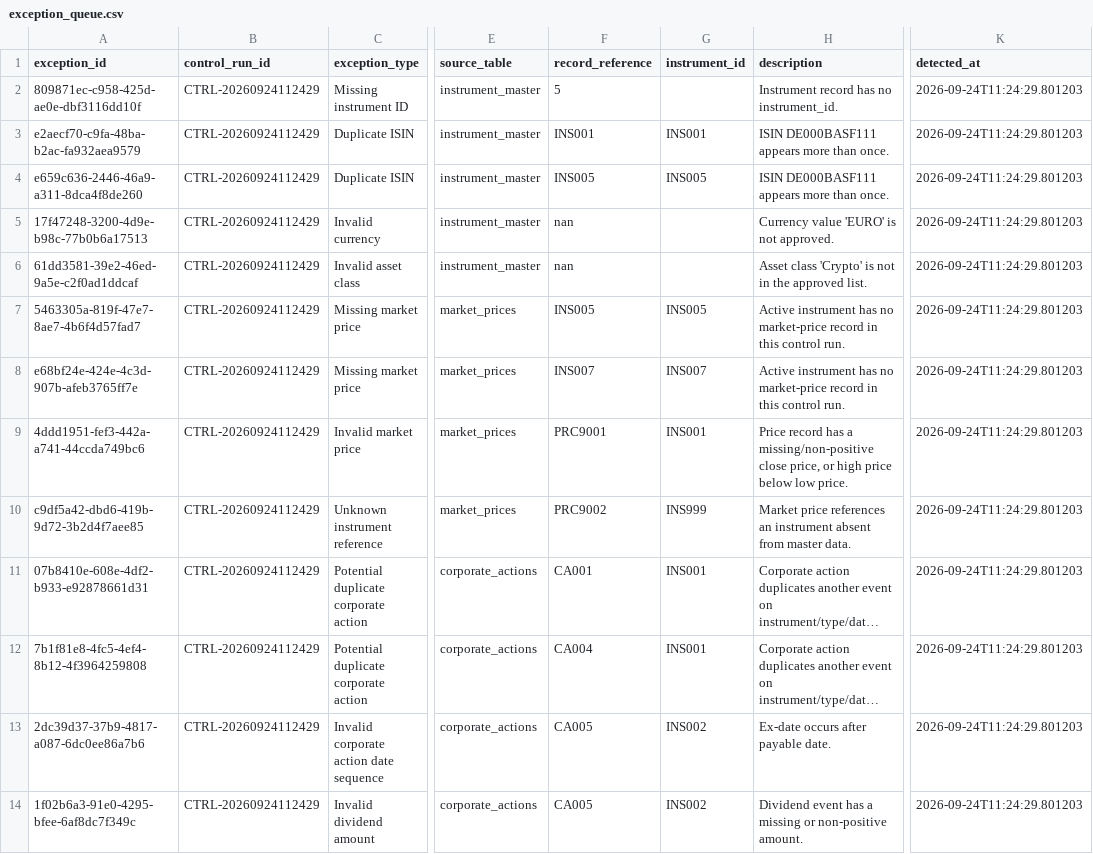
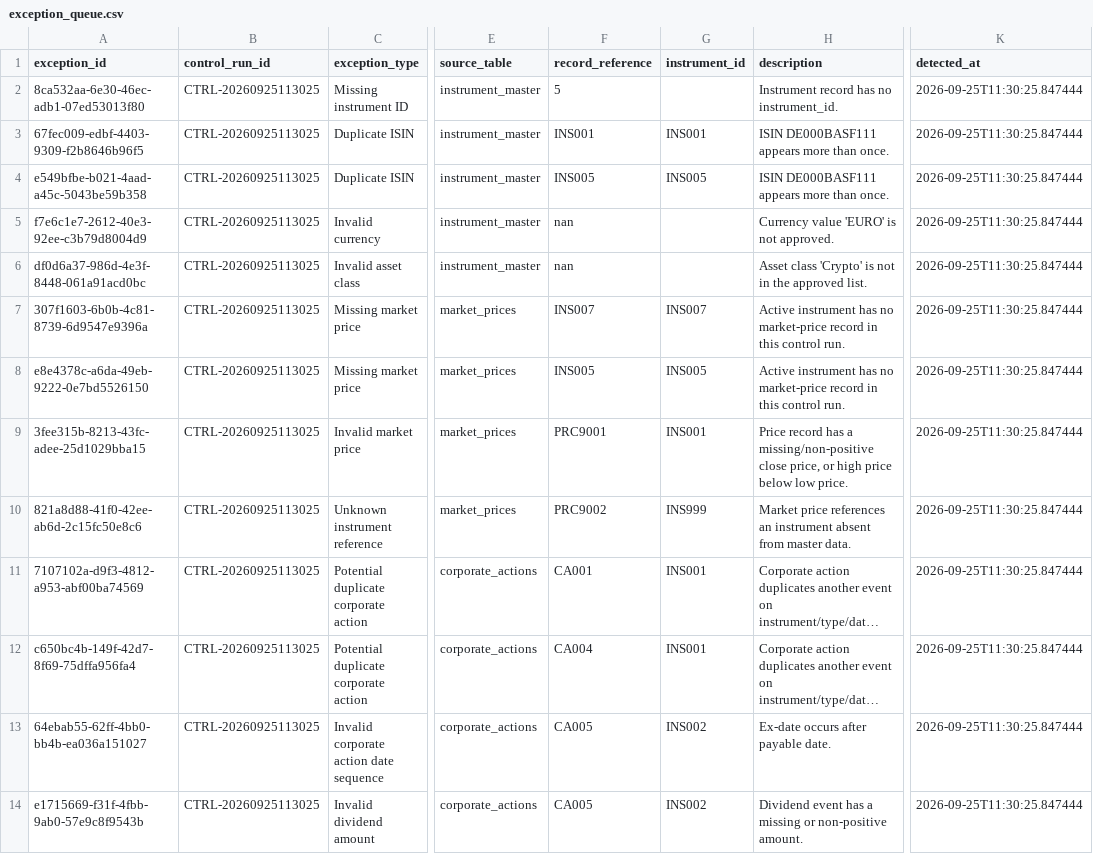
Before and after one commit to Kanss1176/trading-operations-control-room, a CSV file: data/processed/exception_queue.csv, drawn as a sheet; only a part is shown, gaps mark what is left out; long unchanged cells end in …; the diff names each change by its address in the sheet, - before the commit and + after, or states it on an @@ line.

```diff
--- a/data/processed/exception_queue.csv
+++ b/data/processed/exception_queue.csv
-A2 (exception_id): 809871ec-c958-425d-ae0e-dbf3116dd10f
+A2 (exception_id): 8ca532aa-6e30-46ec-adb1-07ed53013f80
-B2:B14 (control_run_id): CTRL-20260924112429
+B2:B14 (control_run_id): CTRL-20260925113025
-K2:K14 (detected_at): 2026-09-24T11:24:29.801203
+K2:K14 (detected_at): 2026-09-25T11:30:25.847444
-A3 (exception_id): e2aecf70-c9fa-48ba-b2ac-fa932aea9579
+A3 (exception_id): 67fec009-edbf-4403-9309-f2b8646b96f5
-A4 (exception_id): e659c636-2446-46a9-a311-8dca4f8de260
+A4 (exception_id): e549bfbe-b021-4aad-a45c-5043be59b358
-A5 (exception_id): 17f47248-3200-4d9e-b98c-77b0b6a17513
+A5 (exception_id): f7e6c1e7-2612-40e3-92ee-c3b79d8004d9
-A6 (exception_id): 61dd3581-39e2-46ed-9a5e-c2f0ad1ddcaf
+A6 (exception_id): df0d6a37-986d-4e3f-8448-061a91acd0bc
-A7 (exception_id): 5463305a-819f-47e7-8ae7-4b6f4d57fad7
+A7 (exception_id): 307f1603-6b0b-4c81-8739-6d9547e9396a
-F7 (record_reference): INS005
+F7 (record_reference): INS007
-G7 (instrument_id): INS005
+G7 (instrument_id): INS007
-A8 (exception_id): e68bf24e-424e-4c3d-907b-afeb3765ff7e
+A8 (exception_id): e8e4378c-a6da-49eb-9222-0e7bd5526150
-F8 (record_reference): INS007
+F8 (record_reference): INS005
-G8 (instrument_id): INS007
+G8 (instrument_id): INS005
-A9 (exception_id): 4ddd1951-fef3-442a-a741-44ccda749bc6
+A9 (exception_id): 3fee315b-8213-43fc-adee-25d1029bba15
-A10 (exception_id): c9df5a42-dbd6-419b-9d72-3b2d4f7aee85
+A10 (exception_id): 821a8d88-41f0-42ee-ab6d-2c15fc50e8c6
-A11 (exception_id): 07b8410e-608e-4df2-b933-e92878661d31
+A11 (exception_id): 7107102a-d9f3-4812-a953-abf00ba74569
-A12 (exception_id): 7b1f81e8-4fc5-4ef4-8b12-4f3964259808
+A12 (exception_id): c650bc4b-149f-42d7-8f69-75dffa956fa4
-A13 (exception_id): 2dc39d37-37b9-4817-a087-6dc0ee86a7b6
+A13 (exception_id): 64ebab55-62ff-4bb0-bb4b-ea036a151027
-A14 (exception_id): 1f02b6a3-91e0-4295-bfee-6af8dc7f349c
+A14 (exception_id): e1715669-f31f-4fbb-9ab0-57e9c8f9543b
```
Also changed, not shown: data/processed/reconciliation_results.csv, 1 other file.
